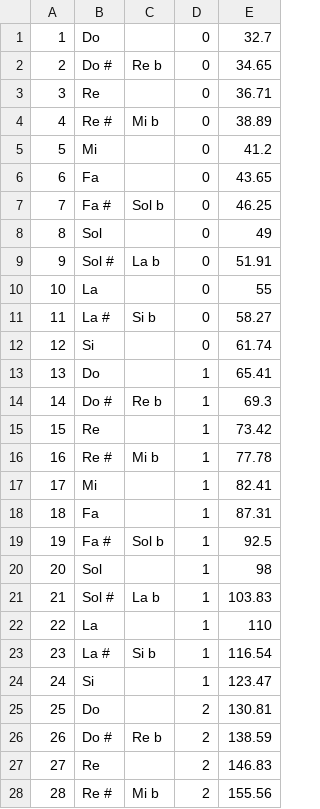
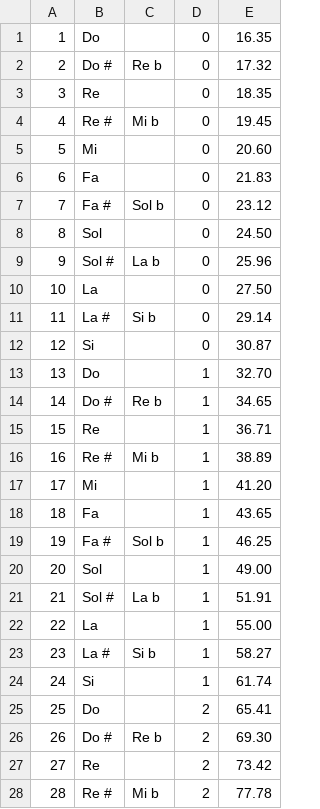
Before and after one commit to mperroteau/MusicTheory, a CSV file: ESGI_MusicTheory/ESGI_MusicTheory/Data/Notes.csv, drawn as a sheet; only a part is shown; the diff covers the shown part only.

```diff
--- a/ESGI_MusicTheory/ESGI_MusicTheory/Data/Notes.csv
+++ b/ESGI_MusicTheory/ESGI_MusicTheory/Data/Notes.csv
@@ -1,28 +1,28 @@
-1;Do; ;0;32.7
-2;Do #;Re b;0;34.65
-3;Re; ;0;36.71
-4;Re #;Mi b;0;38.89
-5;Mi; ;0;41.2
-6;Fa; ;0;43.65
-7;Fa #;Sol b;0;46.25
-8;Sol; ;0;49
-9;Sol # ;La b;0;51.91
-10;La; ;0;55
-11;La #;Si b;0;58.27
-12;Si; ;0;61.74
-13;Do; ;1;65.41
-14;Do #;Re b;1;69.3
-15;Re; ;1;73.42
-16;Re #;Mi b;1;77.78
-17;Mi; ;1;82.41
-18;Fa; ;1;87.31
-19;Fa #;Sol b;1;92.5
-20;Sol; ;1;98
-21;Sol # ;La b;1;103.83
-22;La; ;1;110
-23;La #;Si b;1;116.54
-24;Si; ;1;123.47
-25;Do; ;2;130.81
-26;Do #;Re b;2;138.59
-27;Re; ;2;146.83
-28;Re #;Mi b;2;155.56
+1;Do; ;0;16.35
+2;Do #;Re b;0;17.32
+3;Re; ;0;18.35
+4;Re #;Mi b;0;19.45
+5;Mi; ;0;20.60
+6;Fa; ;0;21.83
+7;Fa #;Sol b;0;23.12
+8;Sol; ;0;24.50
+9;Sol # ;La b;0; 25.96
+10;La; ;0;27.50
+11;La #;Si b;0;29.14
+12;Si; ;0;30.87
+13;Do; ;1;32.70
+14;Do #;Re b;1;34.65
+15;Re; ;1;36.71
+16;Re #;Mi b;1;38.89
+17;Mi; ;1;41.20
+18;Fa; ;1;43.65
+19;Fa #;Sol b;1;46.25
+20;Sol; ;1;49.00
+21;Sol # ;La b;1;51.91
+22;La; ;1;55.00
+23;La #;Si b;1;58.27
+24;Si; ;1;61.74
+25;Do; ;2;65.41
+26;Do #;Re b;2;69.30
+27;Re; ;2;73.42
+28;Re #;Mi b;2;77.78
```
Also changed, not shown: 68 edited cells elsewhere in this file, ESGI_MusicTheory/ESGI_MusicTheory/Data/Instruments.csv, 11 other files.
